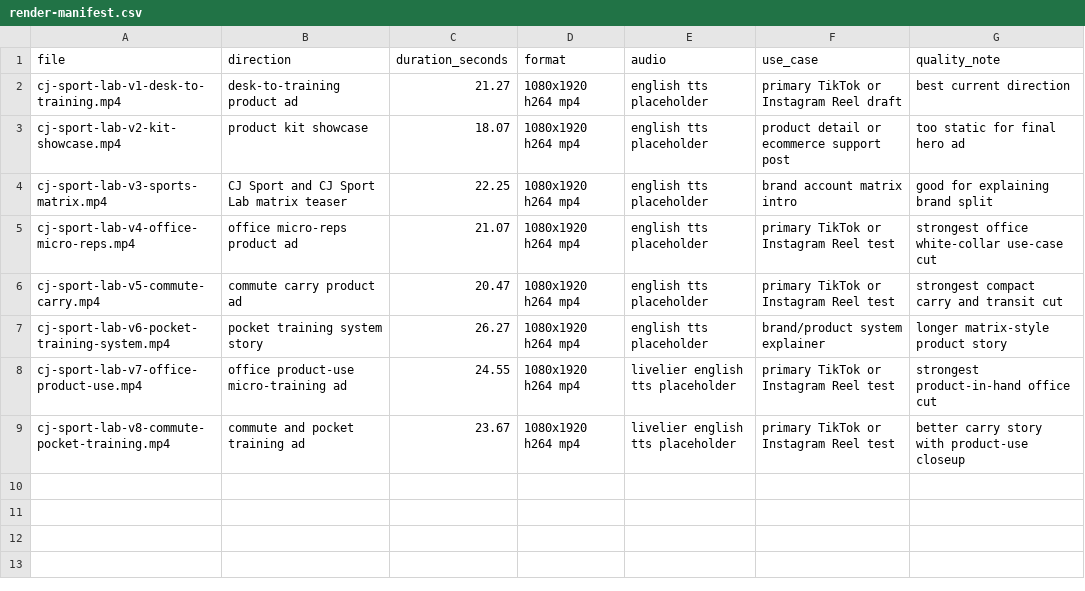
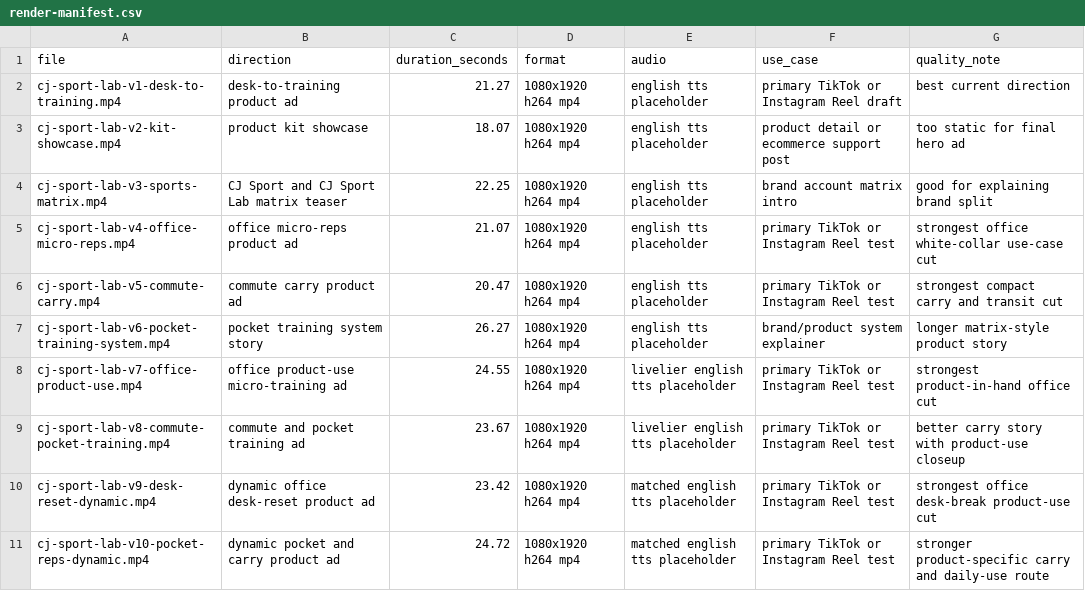
Before and after one commit to CJ-711/ai-learning-notes, a CSV file: production-kits/cj-sport-lab-product-ad/renders/render-manifest.csv, drawn as a sheet; the diff names each change by its address in the sheet, - before the commit and + after, or states it on an @@ line.

Commit message:
Add dynamic CJ Sport Lab product videos

```diff
--- a/production-kits/cj-sport-lab-product-ad/renders/render-manifest.csv
+++ b/production-kits/cj-sport-lab-product-ad/renders/render-manifest.csv
+row 10: cj-sport-lab-v9-desk-reset-dynamic.mp4 | dynamic office desk-reset product ad | 23.42 | 1080x1920 h264 mp4 | matched english tts placeholder | primary TikTok or Instagram Reel test | strongest office desk-break product-use cut
+row 11: cj-sport-lab-v10-pocket-reps-dynamic.mp4 | dynamic pocket and carry product ad | 24.72 | 1080x1920 h264 mp4 | matched english tts placeholder | primary TikTok or Instagram Reel test | stronger product-specific carry and daily-use route
```
Also changed, not shown: 7 other files.
